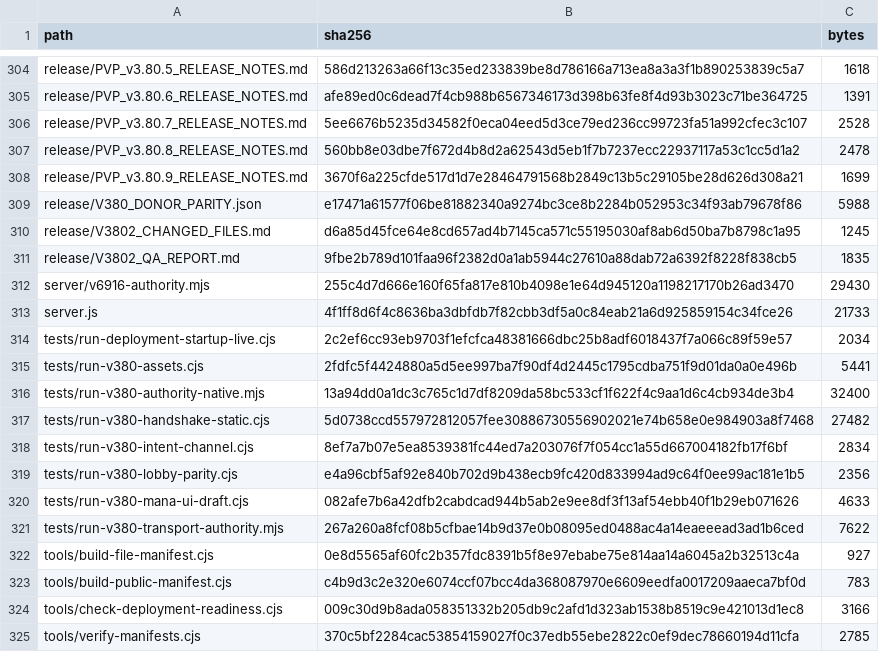
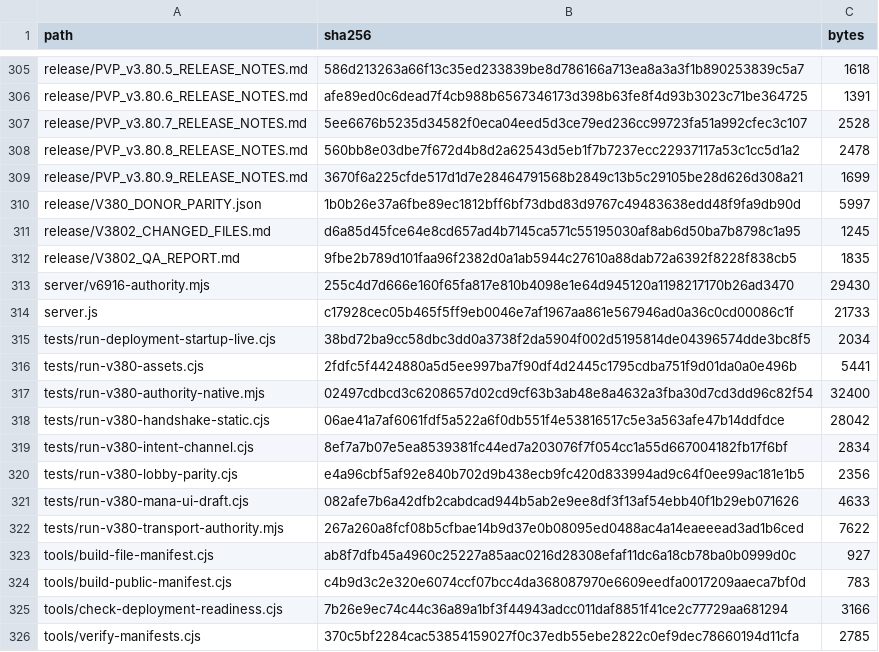
Before and after one commit to GrandisLegacyTCG/Grandis-Legacy-PvP-Trial, a CSV file: FILE_MANIFEST_SHA256.csv, drawn as a sheet; only a part is shown, gaps mark what is left out; the diff covers the shown part only.

```diff
--- a/FILE_MANIFEST_SHA256.csv
+++ b/FILE_MANIFEST_SHA256.csv
@@ -308,3 +309,3 @@ release/PVP_v3.80.8_RELEASE_NOTES.md,560bb8e03dbe7f672d4b8d2a62543d5eb1f7b7237ec
 release/PVP_v3.80.9_RELEASE_NOTES.md,3670f6a225cfde517d1d7e28464791568b2849c13b5c29105be28d626d308a21,1699
-release/V380_DONOR_PARITY.json,e17471a61577f06be81882340a9274bc3ce8b2284b052953c34f93ab79678f86,5988
+release/V380_DONOR_PARITY.json,1b0b26e37a6fbe89ec1812bff6bf73dbd83d9767c49483638edd48f9fa9db90d,5997
 release/V3802_CHANGED_FILES.md,d6a85d45fce64e8cd657ad4b7145ca571c55195030af8ab6d50ba7b8798c1a95,1245
@@ -312,7 +313,7 @@ release/V3802_QA_REPORT.md,9fbe2b789d101faa96f2382d0a1ab5944c27610a88dab72a6392f
 server/v6916-authority.mjs,255c4d7d666e160f65fa817e810b4098e1e64d945120a1198217170b26ad3470,29430
-server.js,4f1ff8d6f4c8636ba3dbfdb7f82cbb3df5a0c84eab21a6d925859154c34fce26,21733
-tests/run-deployment-startup-live.cjs,2c2ef6cc93eb9703f1efcfca48381666dbc25b8adf6018437f7a066c89f59e57,2034
+server.js,c17928cec05b465f5ff9eb0046e7af1967aa861e567946ad0a36c0cd00086c1f,21733
+tests/run-deployment-startup-live.cjs,38bd72ba9cc58dbc3dd0a3738f2da5904f002d5195814de04396574dde3bc8f5,2034
 tests/run-v380-assets.cjs,2fdfc5f4424880a5d5ee997ba7f90df4d2445c1795cdba751f9d01da0a0e496b,5441
-tests/run-v380-authority-native.mjs,13a94dd0a1dc3c765c1d7df8209da58bc533cf1f622f4c9aa1d6c4cb934de3b4,32400
-tests/run-v380-handshake-static.cjs,5d0738ccd557972812057fee30886730556902021e74b658e0e984903a8f7468,27482
+tests/run-v380-authority-native.mjs,02497cdbcd3c6208657d02cd9cf63b3ab48e8a4632a3fba30d7cd3dd96c82f54,32400
+tests/run-v380-handshake-static.cjs,06ae41a7af6061fdf5a522a6f0db551f4e53816517c5e3a563afe47b14ddfdce,28042
 tests/run-v380-intent-channel.cjs,8ef7a7b07e5ea8539381fc44ed7a203076f7f054cc1a55d667004182fb17f6bf,2834
@@ -321,5 +322,5 @@ tests/run-v380-mana-ui-draft.cjs,082afe7b6a42dfb2cabdcad944b5ab2e9ee8df3f13af54e
 tests/run-v380-transport-authority.mjs,267a260a8fcf08b5cfbae14b9d37e0b08095ed0488ac4a14eaeeead3ad1b6ced,7622
-tools/build-file-manifest.cjs,0e8d5565af60fc2b357fdc8391b5f8e97ebabe75e814aa14a6045a2b32513c4a,927
+tools/build-file-manifest.cjs,ab8f7dfb45a4960c25227a85aac0216d28308efaf11dc6a18cb78ba0b0999d0c,927
 tools/build-public-manifest.cjs,c4b9d3c2e320e6074ccf07bcc4da368087970e6609eedfa0017209aaeca7bf0d,783
-tools/check-deployment-readiness.cjs,009c30d9b8ada058351332b205db9c2afd1d323ab1538b8519c9e421013d1ec8,3166
+tools/check-deployment-readiness.cjs,7b26e9ec74c44c36a89a1bf3f44943adcc011daf8851f41ce2c77729aa681294,3166
 tools/verify-manifests.cjs,370c5bf2284cac53854159027f0c37edb55ebe2822c0ef9dec78660194d11cfa,2785
```
Also changed, not shown: 1 added row and 13 edited cells elsewhere in this file, public/PVP_FRONTEND_SHA256.csv, 18 other files.
